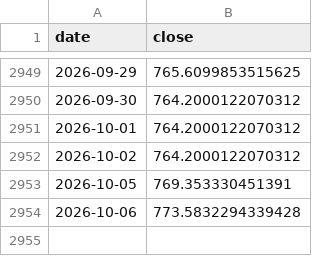
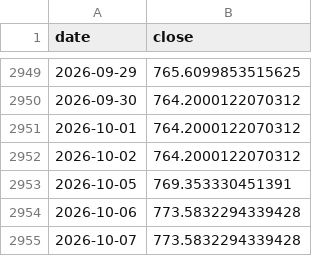
Before and after one commit to fuubr/PROJETO-QUANT, a CSV file: paper_trading/prices/SPY.csv, drawn as a sheet; only a part is shown, gaps mark what is left out.

```diff
--- a/paper_trading/prices/SPY.csv
+++ b/paper_trading/prices/SPY.csv
@@ -2954 +2954,2 @@ date,close
 2026-10-06,773.5832294339428
+2026-10-07,773.5832294339428
```
Also changed, not shown: paper_trading/prices/VALE3.SA.csv, 8 other files.
